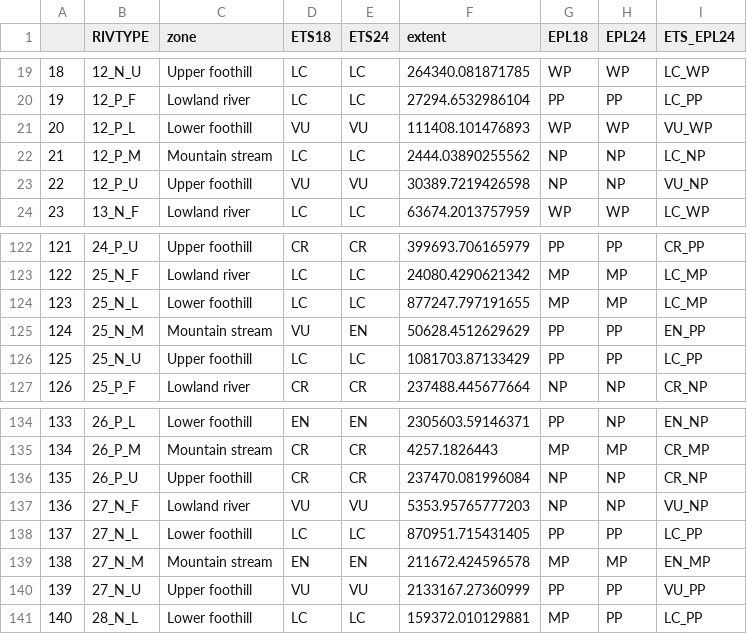
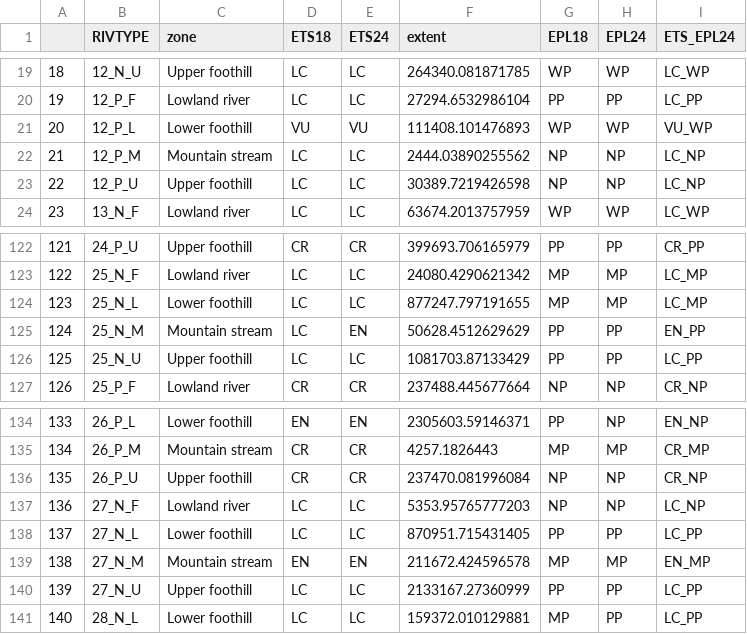
Before and after one commit to askowno/RLE_riv, a CSV file: outputs/riv_results_type.csv, drawn as a sheet; only a part is shown, gaps mark what is left out.

```diff
--- a/outputs/riv_results_type.csv
+++ b/outputs/riv_results_type.csv
@@ -22,3 +22,3 @@
 "21","12_P_M","Mountain stream","LC","LC",2444.03890255562,"NP","NP","LC_NP"
-"22","12_P_U","Upper foothill","VU","VU",30389.7219426598,"NP","NP","VU_NP"
+"22","12_P_U","Upper foothill","LC","LC",30389.7219426598,"NP","NP","LC_NP"
 "23","13_N_F","Lowland river","LC","LC",63674.2013757959,"WP","WP","LC_WP"
@@ -124,3 +124,3 @@
 "123","25_N_L","Lower foothill","LC","LC",877247.797191655,"MP","MP","LC_MP"
-"124","25_N_M","Mountain stream","VU","EN",50628.4512629629,"PP","PP","EN_PP"
+"124","25_N_M","Mountain stream","LC","EN",50628.4512629629,"PP","PP","EN_PP"
 "125","25_N_U","Upper foothill","LC","LC",1081703.87133429,"PP","PP","LC_PP"
@@ -136,6 +136,6 @@
 "135","26_P_U","Upper foothill","CR","CR",237470.081996084,"NP","NP","CR_NP"
-"136","27_N_F","Lowland river","VU","VU",5353.95765777203,"NP","NP","VU_NP"
+"136","27_N_F","Lowland river","LC","LC",5353.95765777203,"NP","NP","LC_NP"
 "137","27_N_L","Lower foothill","LC","LC",870951.715431405,"PP","PP","LC_PP"
 "138","27_N_M","Mountain stream","EN","EN",211672.424596578,"MP","MP","EN_MP"
-"139","27_N_U","Upper foothill","VU","VU",2133167.27360999,"PP","PP","VU_PP"
+"139","27_N_U","Upper foothill","LC","LC",2133167.27360999,"PP","PP","LC_PP"
 "140","28_N_L","Lower foothill","LC","LC",159372.010129881,"MP","PP","LC_PP"
```
Also changed, not shown: outputs/riv_results_for_integration.csv, outputs/riv_unluckies.csv, 12 other files.
